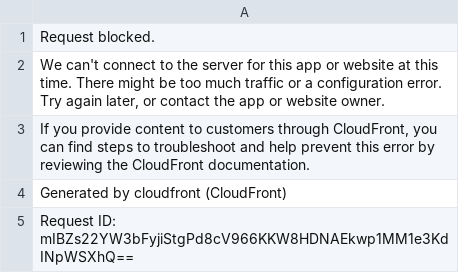
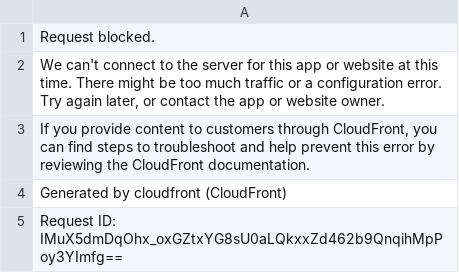
Before and after one commit to aborruso/archivioDatiPubbliciPreziosi, a CSV file: docs/sistemaUnicoTerritoriale/comuniSistemaUnicoTerritoriale.csv, drawn as a sheet.

```diff
--- a/docs/sistemaUnicoTerritoriale/comuniSistemaUnicoTerritoriale.csv
+++ b/docs/sistemaUnicoTerritoriale/comuniSistemaUnicoTerritoriale.csv
@@ -4,2 +4,2 @@ Request blocked.
 Generated by cloudfront (CloudFront)
-Request ID: mIBZs22YW3bFyjiStgPd8cV966KKW8HDNAEkwp1MM1e3KdINpWSXhQ==
+Request ID: IMuX5dmDqOhx_oxGZtxYG8sU0aLQkxxZd462b9QnqihMpPoy3YImfg==
```
Also changed, not shown: docs/sistemaUnicoTerritoriale/raw_comuniSistemaUnicoTerritoriale.csv.
